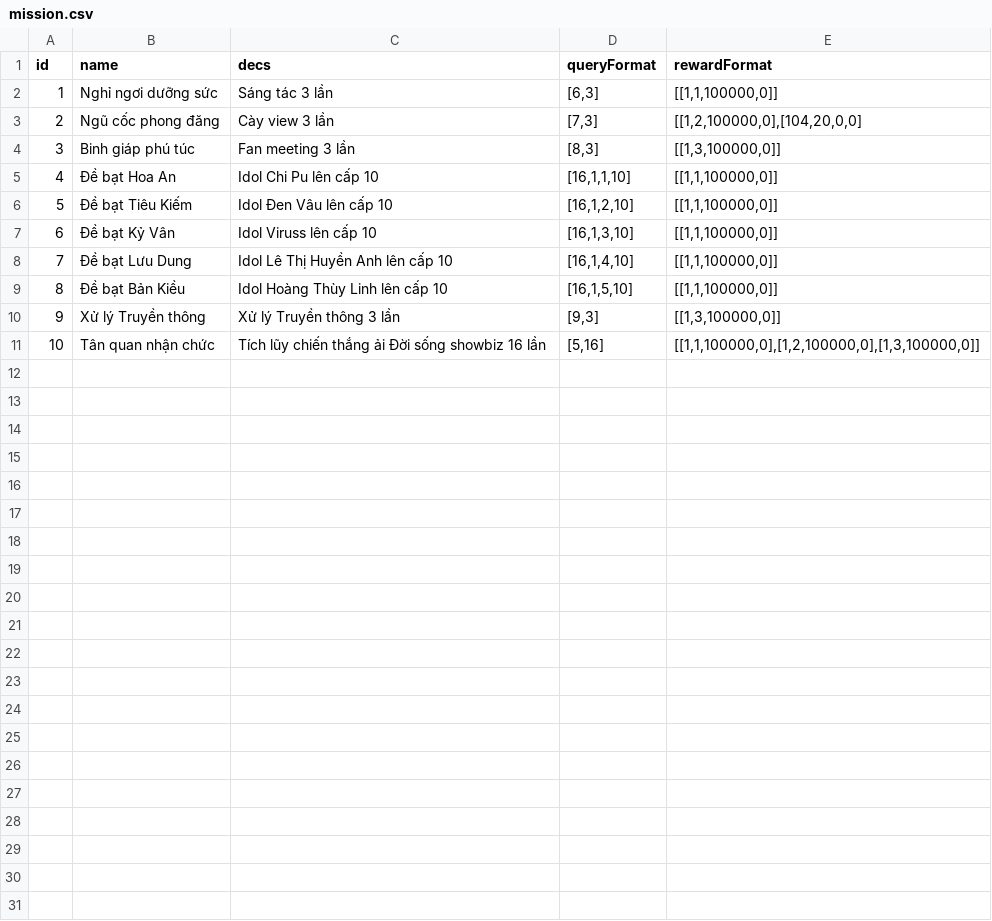
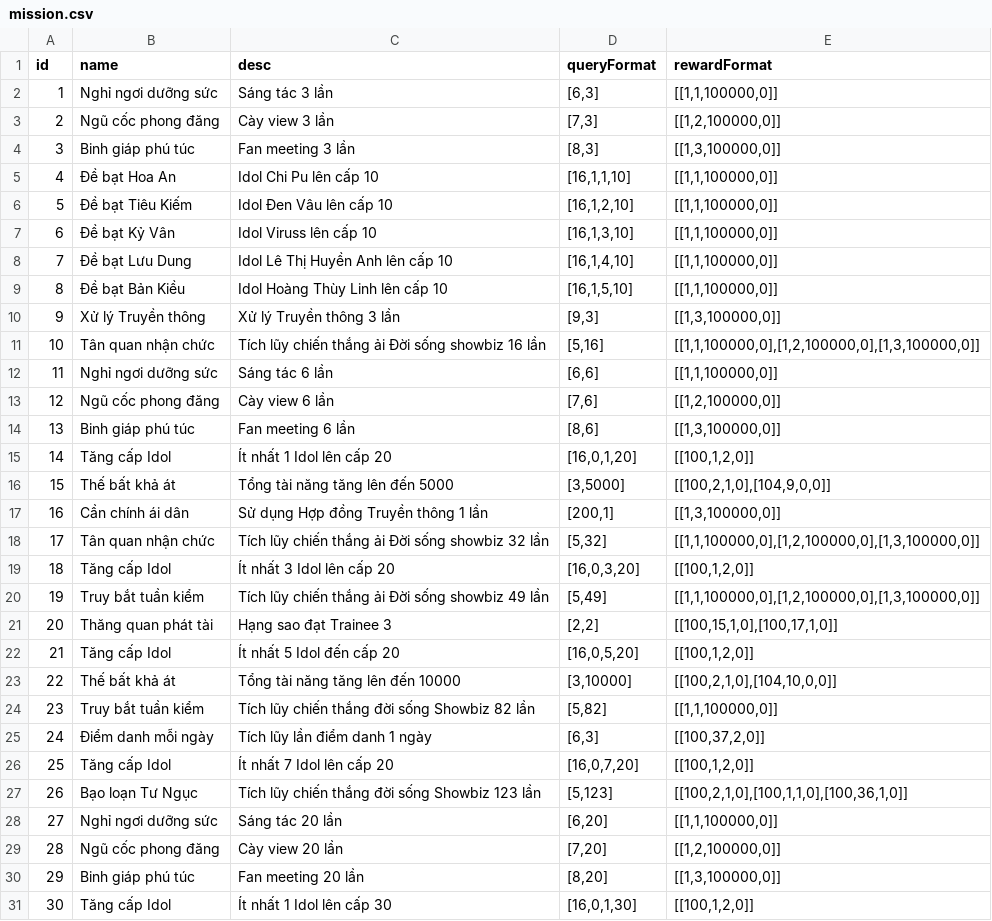
Before and after one commit to ecraftagency/rxheartbeat, a CSV file: data/csv/mission.csv, drawn as a sheet.

```diff
--- a/data/csv/mission.csv
+++ b/data/csv/mission.csv
@@ -1,4 +1,4 @@
-id,name,decs,queryFormat,rewardFormat
+id,name,desc,queryFormat,rewardFormat
 1,Nghỉ ngơi dưỡng sức,Sáng tác 3 lần,"[6,3]","[[1,1,100000,0]]"
-2,Ngũ cốc phong đăng,Cày view 3 lần,"[7,3]","[[1,2,100000,0],[104,20,0,0]"
+2,Ngũ cốc phong đăng,Cày view 3 lần,"[7,3]","[[1,2,100000,0]]"
 3,Binh giáp phú túc,Fan meeting 3 lần,"[8,3]","[[1,3,100000,0]]"
@@ -11 +11,21 @@ id,name,decs,queryFormat,rewardFormat
 10,Tân quan nhận chức,Tích lũy chiến thắng ải Đời sống showbiz 16 lần,"[5,16]","[[1,1,100000,0],[1,2,100000,0],[1,3,100000,0]]"
+11,Nghỉ ngơi dưỡng sức,Sáng tác 6 lần,"[6,6]","[[1,1,100000,0]]"
+12,Ngũ cốc phong đăng,Cày view 6 lần,"[7,6]","[[1,2,100000,0]]"
+13,Binh giáp phú túc,Fan meeting 6 lần,"[8,6]","[[1,3,100000,0]]"
+14,Tăng cấp Idol,Ít nhất 1 Idol lên cấp 20,"[16,0,1,20]","[[100,1,2,0]]"
+15,Thế bất khả át,Tổng tài năng tăng lên đến 5000,"[3,5000]","[[100,2,1,0],[104,9,0,0]]"
+16,Cần chính ái dân,Sử dụng Hợp đồng Truyền thông 1 lần,"[200,1]","[[1,3,100000,0]]"
+17,Tân quan nhận chức,Tích lũy chiến thắng ải Đời sống showbiz 32 lần,"[5,32]","[[1,1,100000,0],[1,2,100000,0],[1,3,100000,0]]"
+18,Tăng cấp Idol,Ít nhất 3 Idol lên cấp 20,"[16,0,3,20]","[[100,1,2,0]]"
+19,Truy bắt tuần kiểm,Tích lũy chiến thắng ải Đời sống showbiz 49 lần,"[5,49]","[[1,1,100000,0],[1,2,100000,0],[1,3,100000,0]]"
+20,Thăng quan phát tài,Hạng sao đạt Trainee 3,"[2,2]","[[100,15,1,0],[100,17,1,0]]"
+21,Tăng cấp Idol,Ít nhất 5 Idol đến cấp 20,"[16,0,5,20]","[[100,1,2,0]]"
+22,Thế bất khả át,Tổng tài năng tăng lên đến 10000,"[3,10000]","[[100,2,1,0],[104,10,0,0]]"
+23,Truy bắt tuần kiểm,Tích lũy chiến thắng đời sống Showbiz 82 lần,"[5,82]","[[1,1,100000,0]]"
+24,Điểm danh mỗi ngày,Tích lũy lần điểm danh 1 ngày,"[6,3]","[[100,37,2,0]]"
+25,Tăng cấp Idol,Ít nhất 7 Idol lên cấp 20,"[16,0,7,20]","[[100,1,2,0]]"
+26,Bạo loạn Tư Ngục,Tích lũy chiến thắng đời sống Showbiz 123 lần,"[5,123]","[[100,2,1,0],[100,1,1,0],[100,36,1,0]]"
+27,Nghỉ ngơi dưỡng sức,Sáng tác 20 lần,"[6,20]","[[1,1,100000,0]]"
+28,Ngũ cốc phong đăng,Cày view 20 lần,"[7,20]","[[1,2,100000,0]]"
+29,Binh giáp phú túc,Fan meeting 20 lần,"[8,20]","[[1,3,100000,0]]"
+30,Tăng cấp Idol,Ít nhất 1 Idol lên cấp 30,"[16,0,1,30]","[[100,1,2,0]]"
```
Also changed, not shown: 3 other files.
